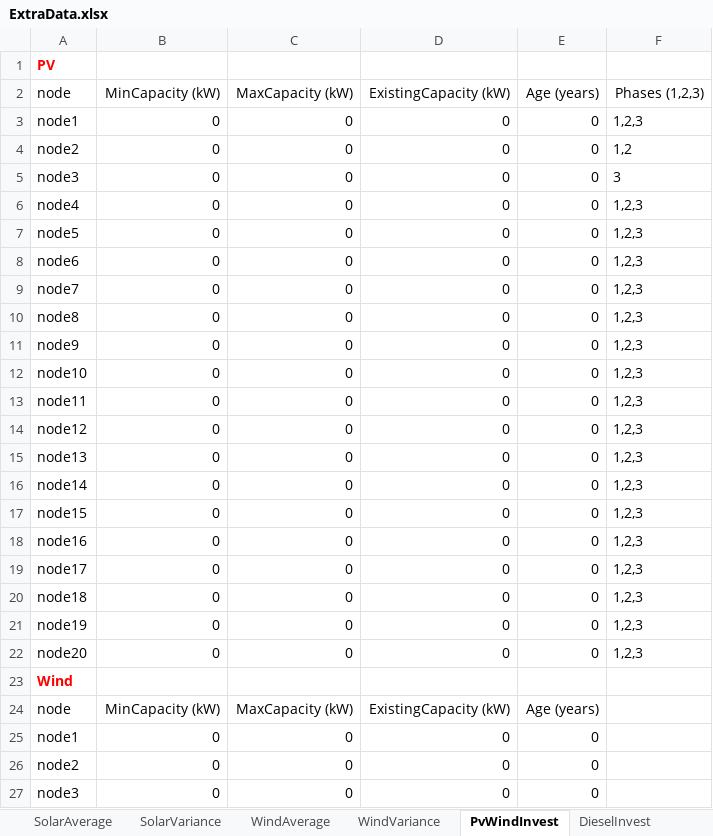
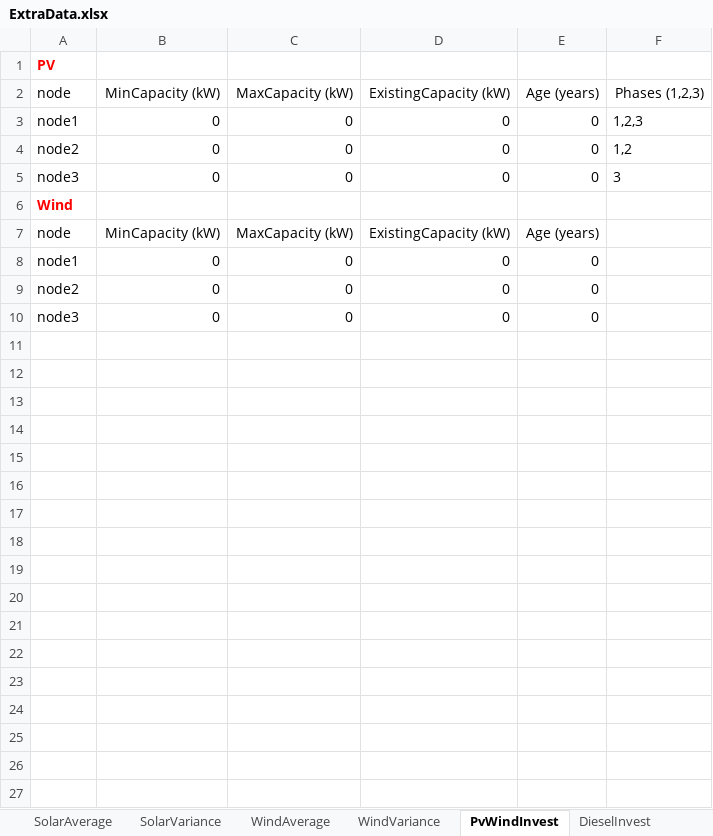
Before and after one commit to lanl-ansi/ODO, an Excel workbook: data_sets/Power/ExtraData.xlsx, sheet PvWindInvest, drawn as a sheet; only a part is shown; values as stored, in another font and other column widths than the file's, no borders; conditional formats not drawn; the diff covers the shown part only; the diff names each change by its address in the sheet, - before the commit and + after, or states it on an @@ line.

```diff
--- a/data_sets/Power/ExtraData.xlsx (sheet PvWindInvest)
+++ b/data_sets/Power/ExtraData.xlsx (sheet PvWindInvest)
-row 6: node4 | 0 | 0 | 0 | 0 | 1,2,3
-row 7: node5 | 0 | 0 | 0 | 0 | 1,2,3
-row 8: node6 | 0 | 0 | 0 | 0 | 1,2,3
-row 9: node7 | 0 | 0 | 0 | 0 | 1,2,3
-row 10: node8 | 0 | 0 | 0 | 0 | 1,2,3
-row 11: node9 | 0 | 0 | 0 | 0 | 1,2,3
-row 12: node10 | 0 | 0 | 0 | 0 | 1,2,3
-row 13: node11 | 0 | 0 | 0 | 0 | 1,2,3
-row 14: node12 | 0 | 0 | 0 | 0 | 1,2,3
-row 15: node13 | 0 | 0 | 0 | 0 | 1,2,3
-row 16: node14 | 0 | 0 | 0 | 0 | 1,2,3
-row 17: node15 | 0 | 0 | 0 | 0 | 1,2,3
-row 18: node16 | 0 | 0 | 0 | 0 | 1,2,3
-row 19: node17 | 0 | 0 | 0 | 0 | 1,2,3
-row 20: node18 | 0 | 0 | 0 | 0 | 1,2,3
-row 21: node19 | 0 | 0 | 0 | 0 | 1,2,3
-row 22: node20 | 0 | 0 | 0 | 0 | 1,2,3
```
Also changed, not shown: 17 removed rows elsewhere in this sheet, sheet DieselInvest, sheet BattInvest, other sheet tabs, 13 other files.
